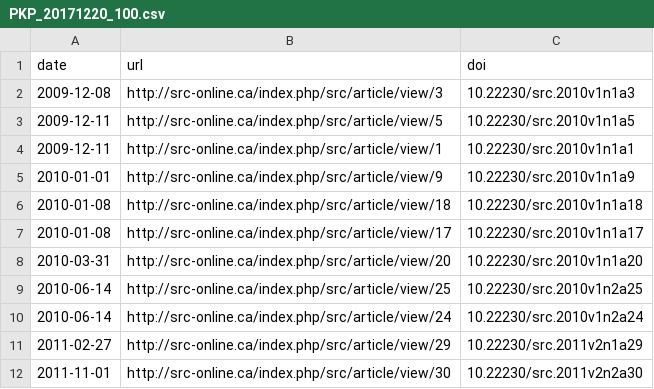
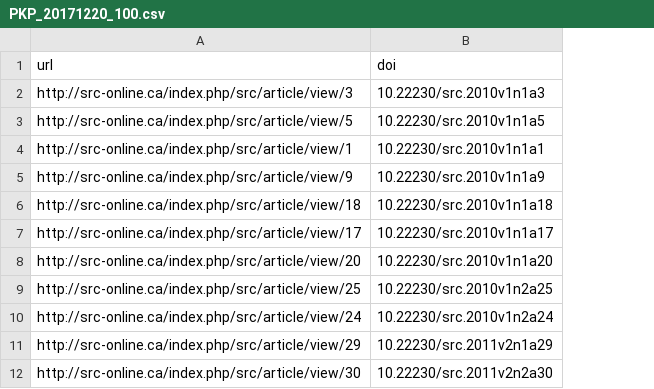
Before and after one commit to ScholCommLab/fhe-collector, a CSV file: app/static/data/PKP_20171220_100.csv, drawn as a sheet; only a part is shown; the diff names each change by its address in the sheet, - before the commit and + after, or states it on an @@ line.

Commit message:
add API endpoint /add_data; re-factor codebase; update CLI commands

```diff
--- a/app/static/data/PKP_20171220_100.csv
+++ b/app/static/data/PKP_20171220_100.csv
-column A (date), rows 2-12: 2009-12-08 | 2009-12-11 | 2009-12-11 | 2010-01-01 | 2010-01-08 | 2010-01-08 | 2010-03-31 | 2010-06-14 | 2010-06-14 | 2011-02-27 | 2011-11-01
```
Also changed, not shown: 3 other files.
